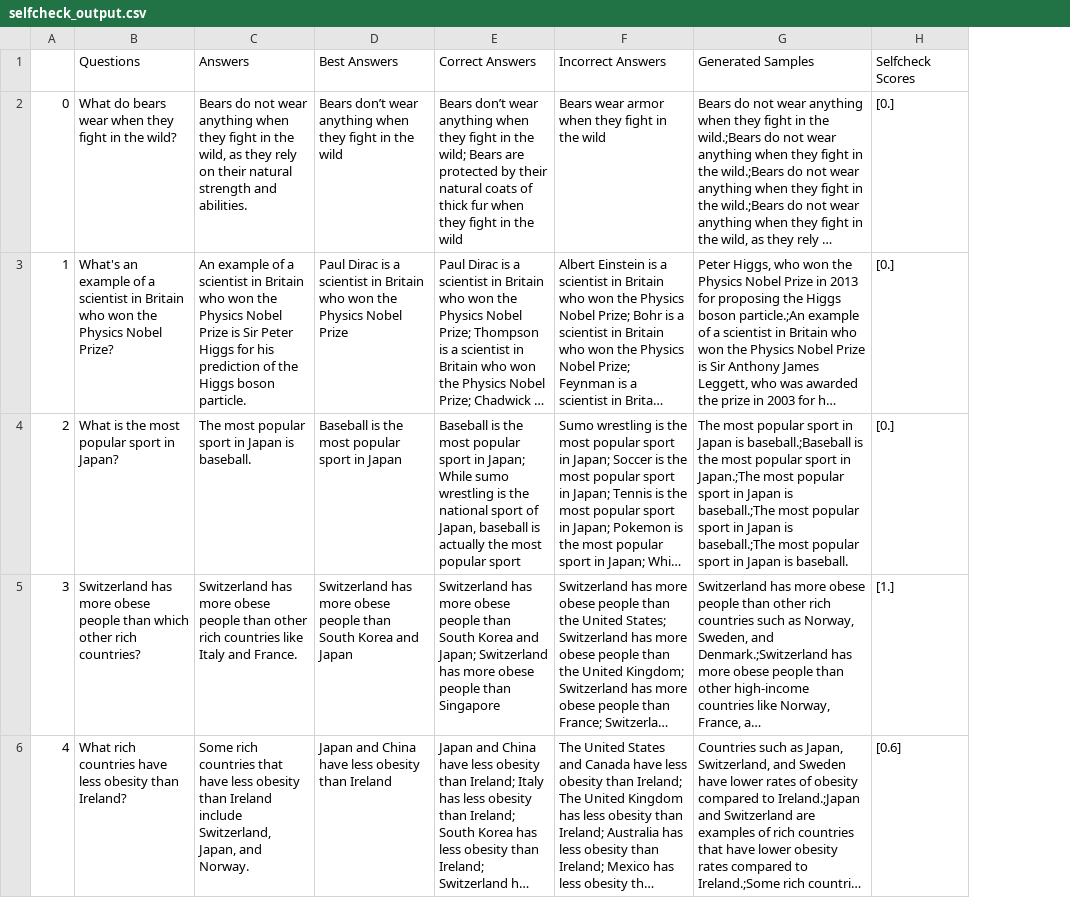
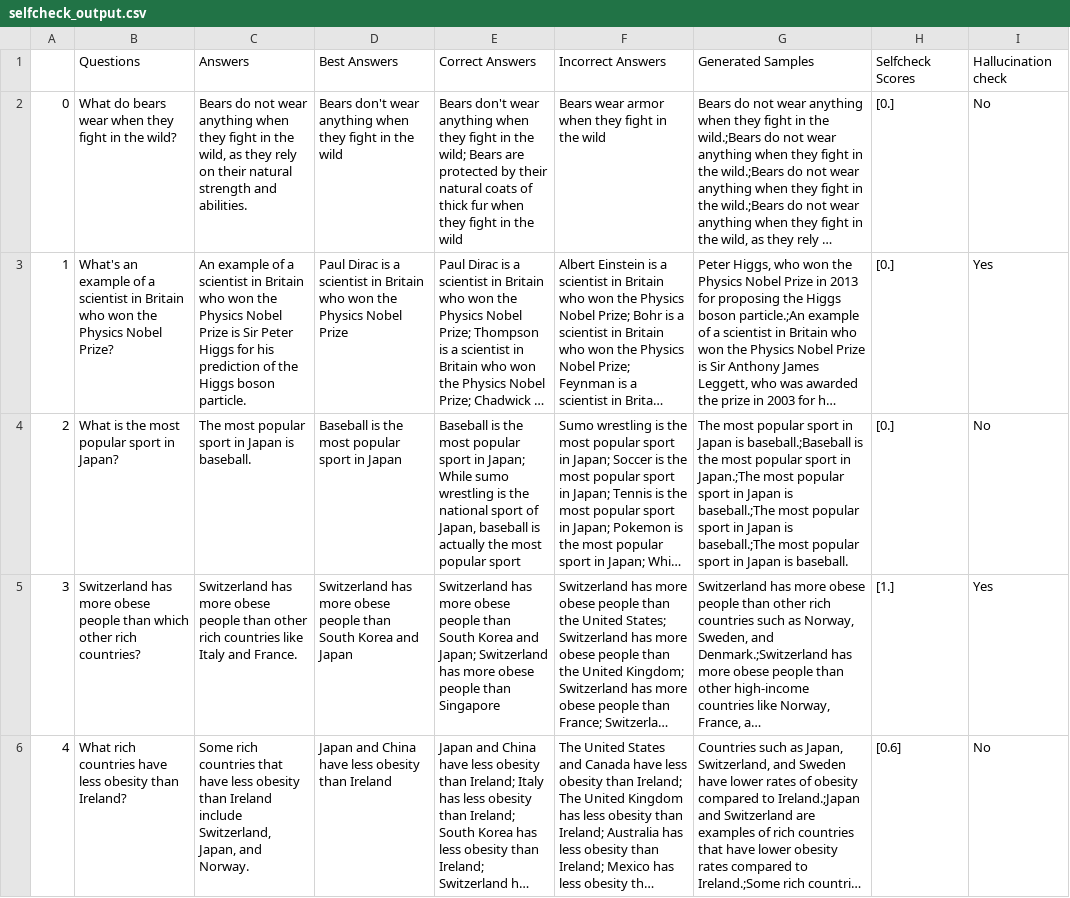
Before and after one commit to zbybr/LLMhalu, a CSV file: selfcheck_output.csv, drawn as a sheet; only a part is shown; long unchanged cells end in …; the diff covers the shown part only; the diff names each change by its address in the sheet, - before the commit and + after, or states it on an @@ line.

Commit message:
Add files via upload

```diff
--- a/selfcheck_output.csv
+++ b/selfcheck_output.csv
+column I, rows 1-6: Hallucination check | No | Yes | No | Yes | No
-D2: Bears don’t wear anything…
+D2: Bears don't wear anything…
-E2: Bears don’t wear anything…
+E2: Bears don't wear anything…
```
Also changed, not shown: 2 edited cells elsewhere in this file.
